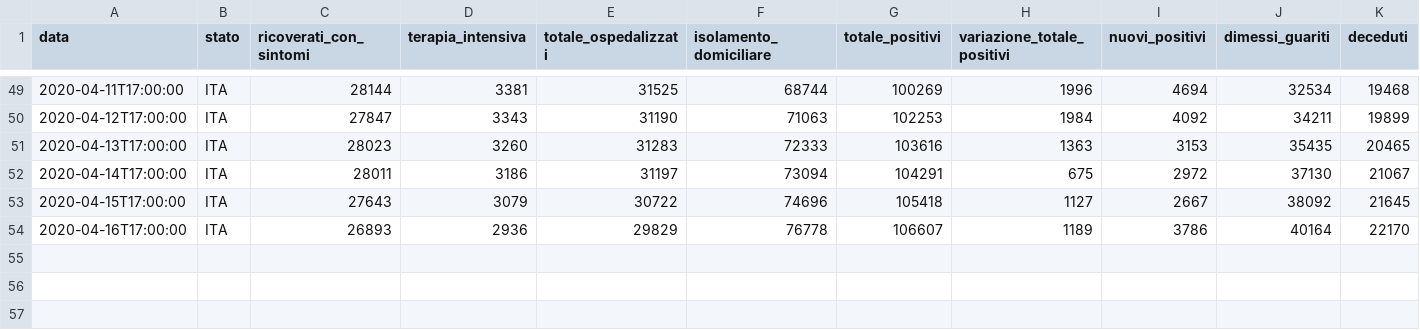
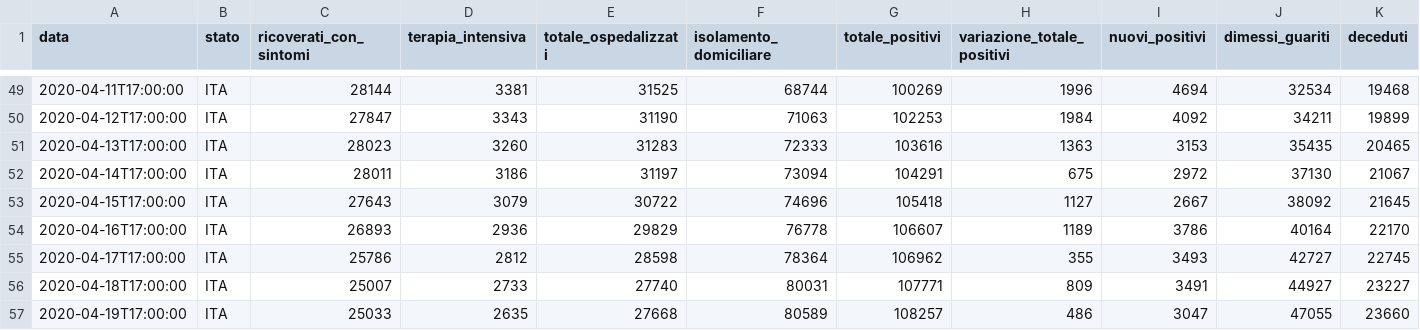
Before and after one commit to agastalver/sir-covid-19-italy, a CSV file: data/dpc-covid19-ita-andamento-nazionale.csv, drawn as a sheet; only a part is shown, gaps mark what is left out; rows hold the shown columns only; the diff names each change by its address in the sheet, - before the commit and + after, or states it on an @@ line.

```diff
--- a/data/dpc-covid19-ita-andamento-nazionale.csv
+++ b/data/dpc-covid19-ita-andamento-nazionale.csv
+row 55: 2020-04-17T17:00:00 | ITA | 25786 | 2812 | 28598 | 78364 | 106962 | 355 | 3493 | 42727 | 22745
+row 56: 2020-04-18T17:00:00 | ITA | 25007 | 2733 | 27740 | 80031 | 107771 | 809 | 3491 | 44927 | 23227
+row 57: 2020-04-19T17:00:00 | ITA | 25033 | 2635 | 27668 | 80589 | 108257 | 486 | 3047 | 47055 | 23660
```
Also changed, not shown: data/generated-cases.csv, data/generated-sir.csv, 10 other files.
